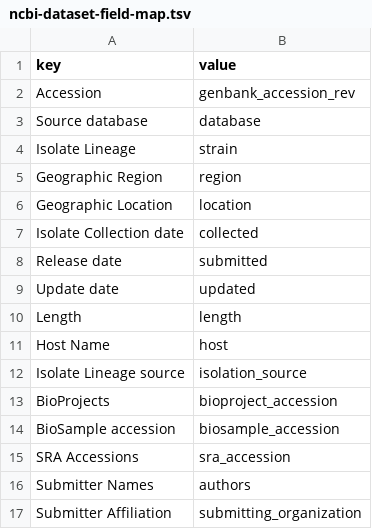
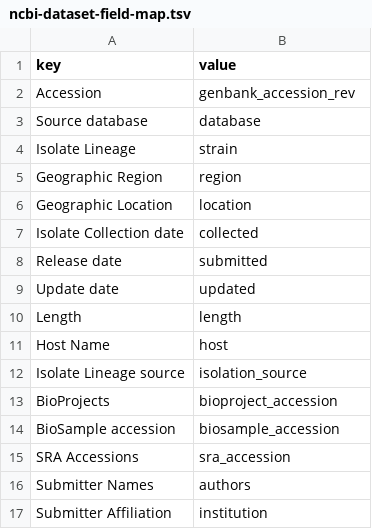
Before and after one commit to nextstrain/rsv, a TSV file: ingest/source-data/ncbi-dataset-field-map.tsv, drawn as a sheet.

Commit message:
Add functional institution column

```diff
--- a/ingest/source-data/ncbi-dataset-field-map.tsv
+++ b/ingest/source-data/ncbi-dataset-field-map.tsv
@@ -16,2 +16,2 @@ SRA Accessions	sra_accession
 Submitter Names	authors
-Submitter Affiliation	submitting_organization
+Submitter Affiliation	institution
```
Also changed, not shown: 1 other file.
